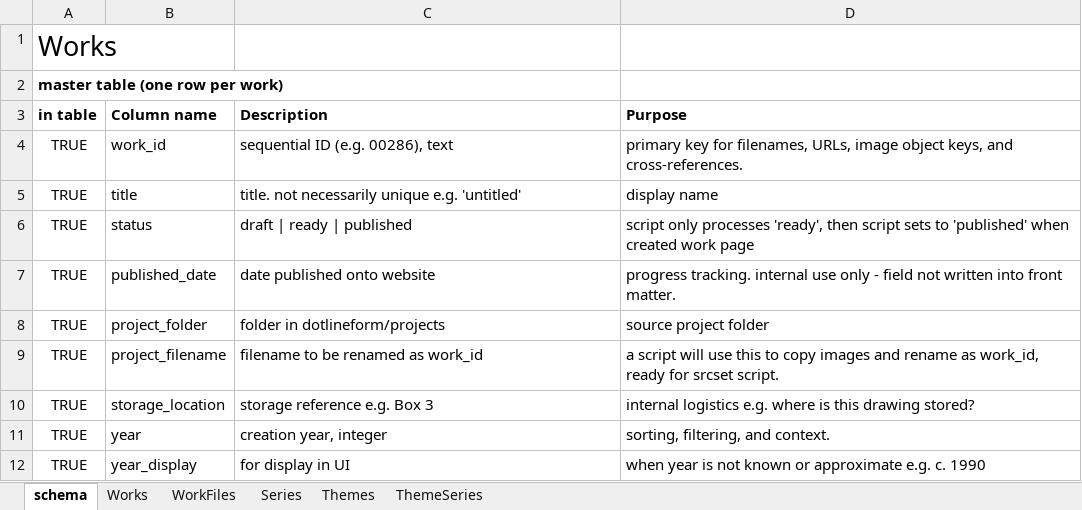
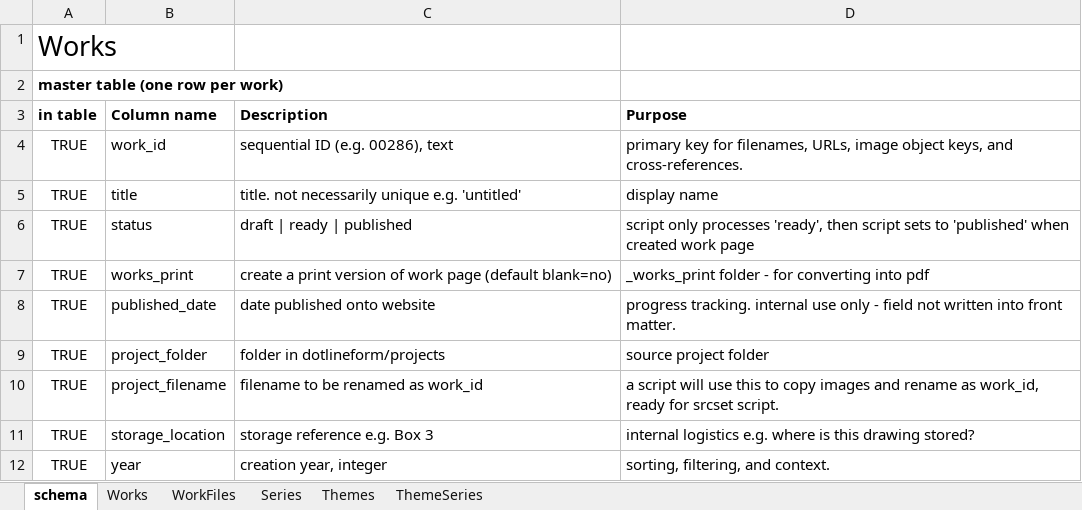
Before and after one commit to dotlineform/dotlineform-site, an Excel workbook: data/works.xlsx, sheet schema, drawn as a sheet; only a part is shown; the shorter side is filled out with more unchanged rows; values as stored, in another font and other column widths than the file's, no borders; the diff names each change by its address in the sheet, - before the commit and + after, or states it on an @@ line.

Commit message:
Added a works_print gate so _works_print pages are only generated when the Works row has works_print: yes

```diff
--- a/data/works.xlsx (sheet schema)
+++ b/data/works.xlsx (sheet schema)
+row 7: TRUE | works_print | create a print version of work page (default blank=no) | _works_print folder - for converting into pdf
```
Also changed, not shown: sheet Works, 1 other file.
